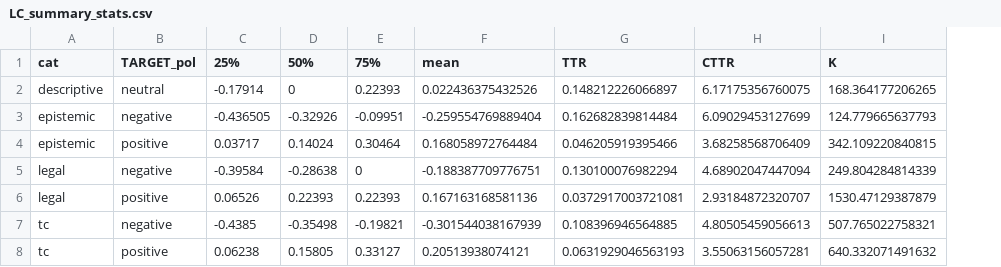
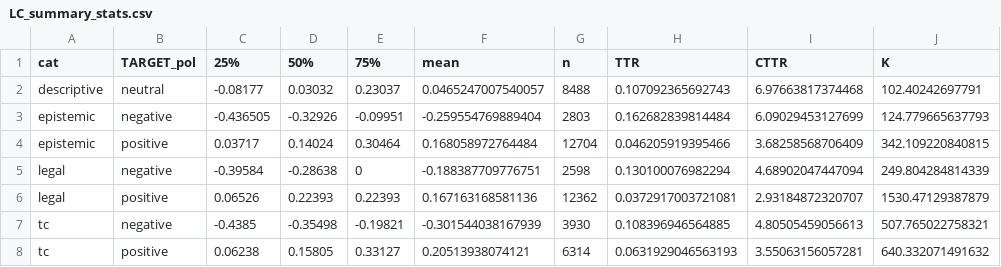
Before and after one commit to lucienbaumgartner/legal_tc, a CSV file: output/03-results/tables/LC_summary_stats.csv, drawn as a sheet; removed rows and columns are numbered as before the commit, all else as after; the diff names each change by its address in the sheet, - before the commit and + after, or states it on an @@ line.

```diff
--- a/output/03-results/tables/LC_summary_stats.csv
+++ b/output/03-results/tables/LC_summary_stats.csv
+column G (n), rows 3-8: 2803 | 12704 | 2598 | 12362 | 3930 | 6314
-row 2: descriptive | neutral | -0.17914 | 0 | 0.22393 | 0.022436375432526 | 0.148212226066897 | 6.17175356760075 | 168.364177206265
+row 2: descriptive | neutral | -0.08177 | 0.03032 | 0.23037 | 0.0465247007540057 | 8488 | 0.107092365692743 | 6.97663817374468 | 102.40242697791
```
Also changed, not shown: output/03-results/tables/LC_avg_conj_sentiment.csv, output/03-results/tables/LC_diversity-analysis.csv, 22 other files.
